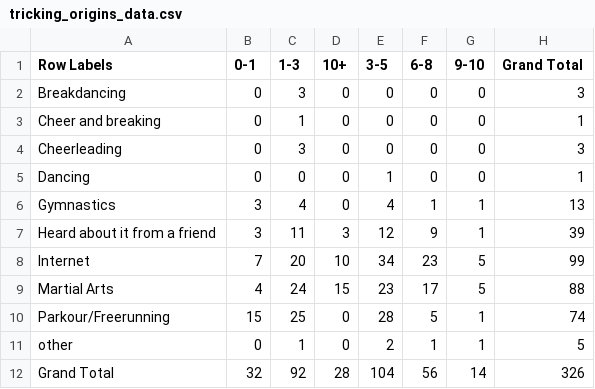
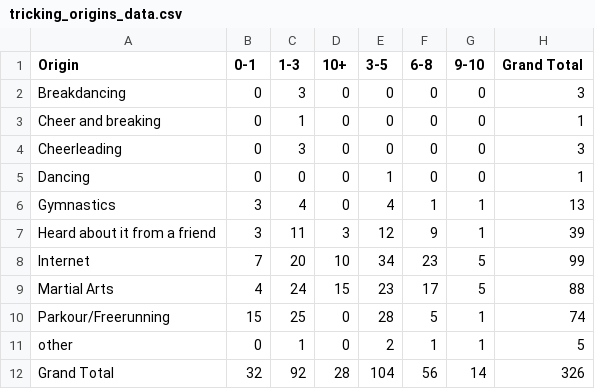
Before and after one commit to mantism/TrickingSurvey, a CSV file: data/tricking_origins_data.csv, drawn as a sheet.

```diff
--- a/data/tricking_origins_data.csv
+++ b/data/tricking_origins_data.csv
@@ -1,2 +1,2 @@
-Row Labels,0-1,1-3,10+,3-5,6-8,9-10,Grand Total
+Origin,0-1,1-3,10+,3-5,6-8,9-10,Grand Total
 Breakdancing,0,3,0,0,0,0,3
```
Also changed, not shown: 7 other files.
